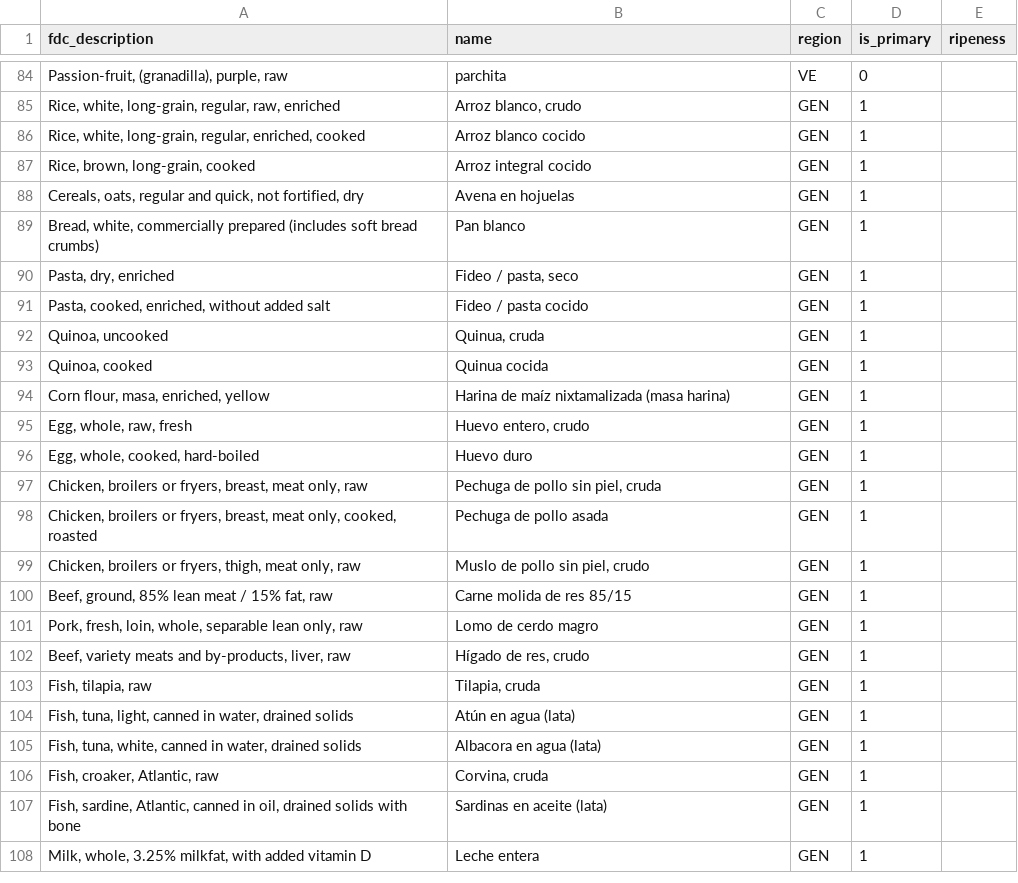
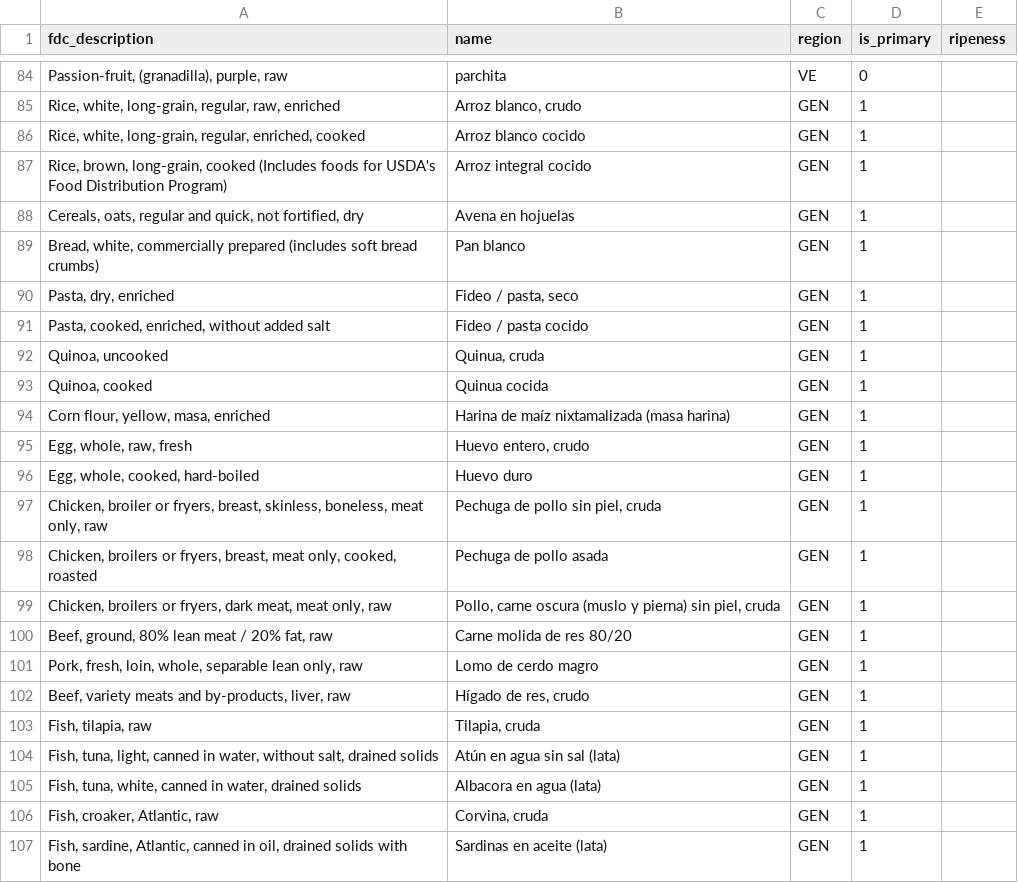
Before and after one commit to sandbox33/humanOS, a CSV file: etl/data/synonyms_es.csv, drawn as a sheet; only a part is shown, gaps mark what is left out; the shorter side is filled out with more unchanged rows.

```diff
--- a/etl/data/synonyms_es.csv
+++ b/etl/data/synonyms_es.csv
@@ -86,3 +86,3 @@ fdc_description,name,region,is_primary,ripeness
 "Rice, white, long-grain, regular, enriched, cooked",Arroz blanco cocido,GEN,1,
-"Rice, brown, long-grain, cooked",Arroz integral cocido,GEN,1,
+"Rice, brown, long-grain, cooked (Includes foods for USDA's Food Distribution Program)",Arroz integral cocido,GEN,1,
 "Cereals, oats, regular and quick, not fortified, dry",Avena en hojuelas,GEN,1,
@@ -93,9 +93,9 @@ fdc_description,name,region,is_primary,ripeness
 "Quinoa, cooked",Quinua cocida,GEN,1,
-"Corn flour, masa, enriched, yellow",Harina de maíz nixtamalizada (masa harina),GEN,1,
+"Corn flour, yellow, masa, enriched",Harina de maíz nixtamalizada (masa harina),GEN,1,
 "Egg, whole, raw, fresh","Huevo entero, crudo",GEN,1,
 "Egg, whole, cooked, hard-boiled",Huevo duro,GEN,1,
-"Chicken, broilers or fryers, breast, meat only, raw","Pechuga de pollo sin piel, cruda",GEN,1,
+"Chicken, broiler or fryers, breast, skinless, boneless, meat only, raw","Pechuga de pollo sin piel, cruda",GEN,1,
 "Chicken, broilers or fryers, breast, meat only, cooked, roasted",Pechuga de pollo asada,GEN,1,
-"Chicken, broilers or fryers, thigh, meat only, raw","Muslo de pollo sin piel, crudo",GEN,1,
-"Beef, ground, 85% lean meat / 15% fat, raw",Carne molida de res 85/15,GEN,1,
+"Chicken, broilers or fryers, dark meat, meat only, raw","Pollo, carne oscura (muslo y pierna) sin piel, cruda",GEN,1,
+"Beef, ground, 80% lean meat / 20% fat, raw",Carne molida de res 80/20,GEN,1,
 "Pork, fresh, loin, whole, separable lean only, raw",Lomo de cerdo magro,GEN,1,
@@ -103,3 +103,3 @@ fdc_description,name,region,is_primary,ripeness
 "Fish, tilapia, raw","Tilapia, cruda",GEN,1,
-"Fish, tuna, light, canned in water, drained solids",Atún en agua (lata),GEN,1,
+"Fish, tuna, light, canned in water, without salt, drained solids",Atún en agua sin sal (lata),GEN,1,
 "Fish, tuna, white, canned in water, drained solids",Albacora en agua (lata),GEN,1,
```
Also changed, not shown: etl/data/gi_values.csv, 1 other file.
